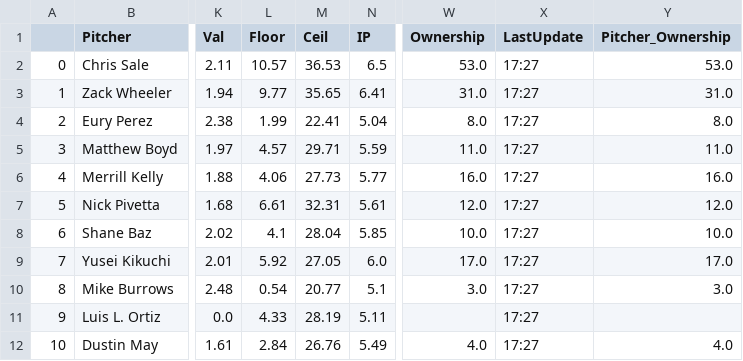
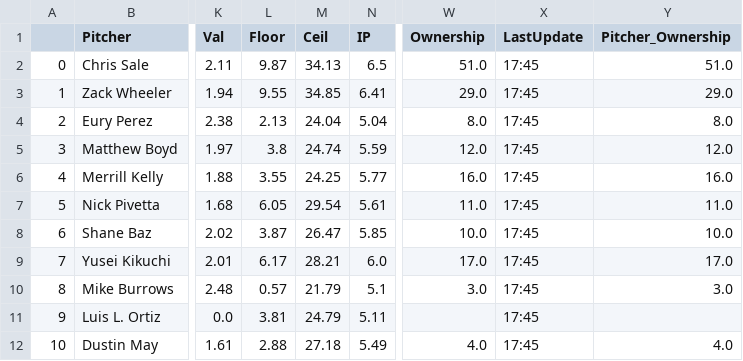
Before and after one commit to JonPGH/slateProj, a CSV file: Data/Tableau_DailyPitcherProj.csv, drawn as a sheet; only a part is shown, gaps mark what is left out; the diff covers the shown part only; the diff names each change by its address in the sheet, - before the commit and + after, or states it on an @@ line.

```diff
--- a/Data/Tableau_DailyPitcherProj.csv
+++ b/Data/Tableau_DailyPitcherProj.csv
-L2 (Floor): 10.57
+L2 (Floor): 9.87
-M2 (Ceil): 36.53
+M2 (Ceil): 34.13
-W2 (Ownership): 53.0
+W2 (Ownership): 51.0
-X2:X12 (LastUpdate): 17:27
+X2:X12 (LastUpdate): 17:45
-Y2 (Pitcher_Ownership): 53.0
+Y2 (Pitcher_Ownership): 51.0
-L3 (Floor): 9.77
+L3 (Floor): 9.55
-M3 (Ceil): 35.65
+M3 (Ceil): 34.85
-W3 (Ownership): 31.0
+W3 (Ownership): 29.0
-Y3 (Pitcher_Ownership): 31.0
+Y3 (Pitcher_Ownership): 29.0
-L4 (Floor): 1.99
+L4 (Floor): 2.13
-M4 (Ceil): 22.41
+M4 (Ceil): 24.04
-L5 (Floor): 4.57
+L5 (Floor): 3.8
-M5 (Ceil): 29.71
+M5 (Ceil): 24.74
-W5 (Ownership): 11.0
+W5 (Ownership): 12.0
-Y5 (Pitcher_Ownership): 11.0
+Y5 (Pitcher_Ownership): 12.0
-L6 (Floor): 4.06
+L6 (Floor): 3.55
-M6 (Ceil): 27.73
+M6 (Ceil): 24.25
-L7 (Floor): 6.61
+L7 (Floor): 6.05
-M7 (Ceil): 32.31
+M7 (Ceil): 29.54
-W7 (Ownership): 12.0
+W7 (Ownership): 11.0
-Y7 (Pitcher_Ownership): 12.0
+Y7 (Pitcher_Ownership): 11.0
-L8 (Floor): 4.1
+L8 (Floor): 3.87
-M8 (Ceil): 28.04
+M8 (Ceil): 26.47
-L9 (Floor): 5.92
+L9 (Floor): 6.17
-M9 (Ceil): 27.05
+M9 (Ceil): 28.21
-L10 (Floor): 0.54
+L10 (Floor): 0.57
-M10 (Ceil): 20.77
+M10 (Ceil): 21.79
-L11 (Floor): 4.33
+L11 (Floor): 3.81
-M11 (Ceil): 28.19
+M11 (Ceil): 24.79
-L12 (Floor): 2.84
+L12 (Floor): 2.88
-M12 (Ceil): 26.76
+M12 (Ceil): 27.18
```
Also changed, not shown: 26 edited cells elsewhere in this file, Data/Tableau_DailyHitterProj.csv, Data/hitter_proj_withids.csv, 2 other files.
